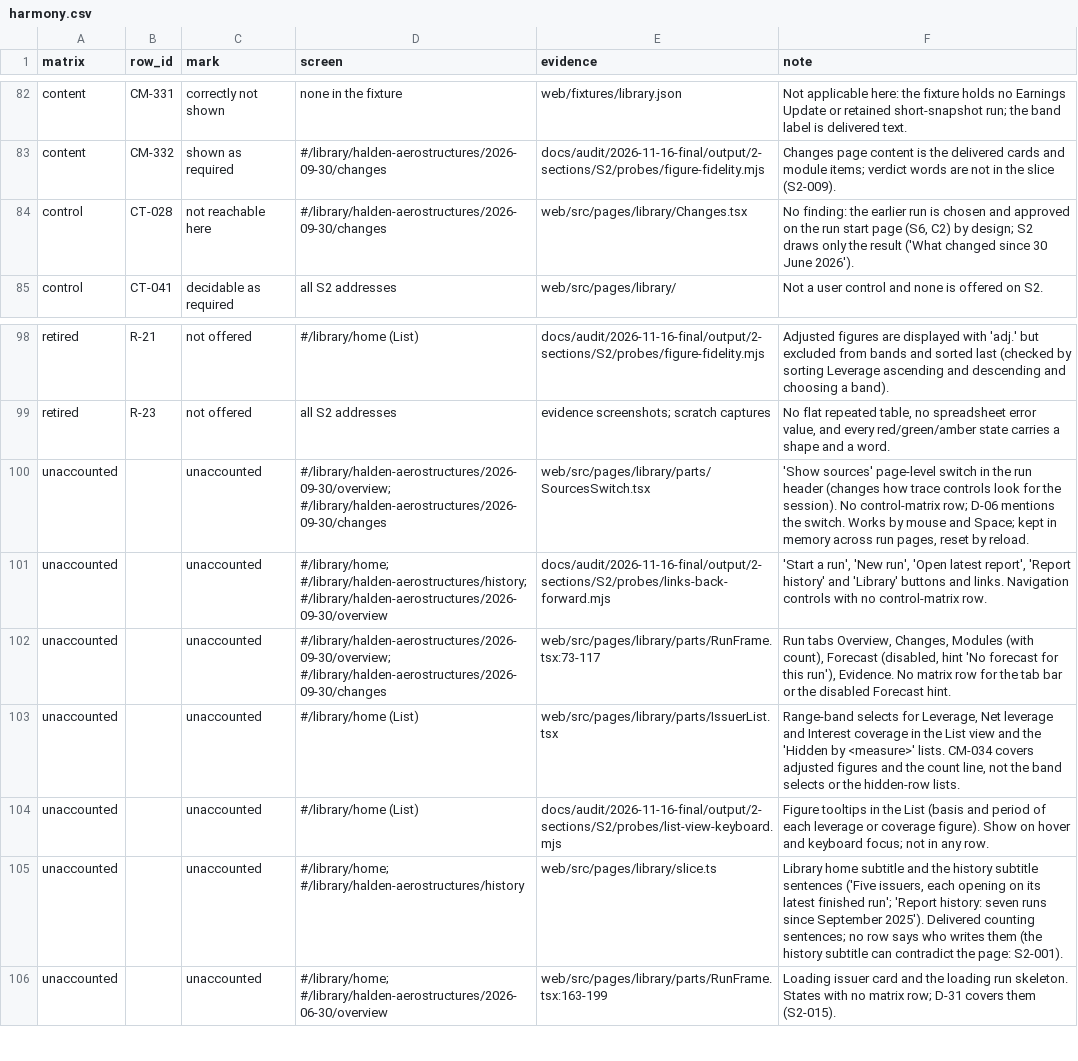
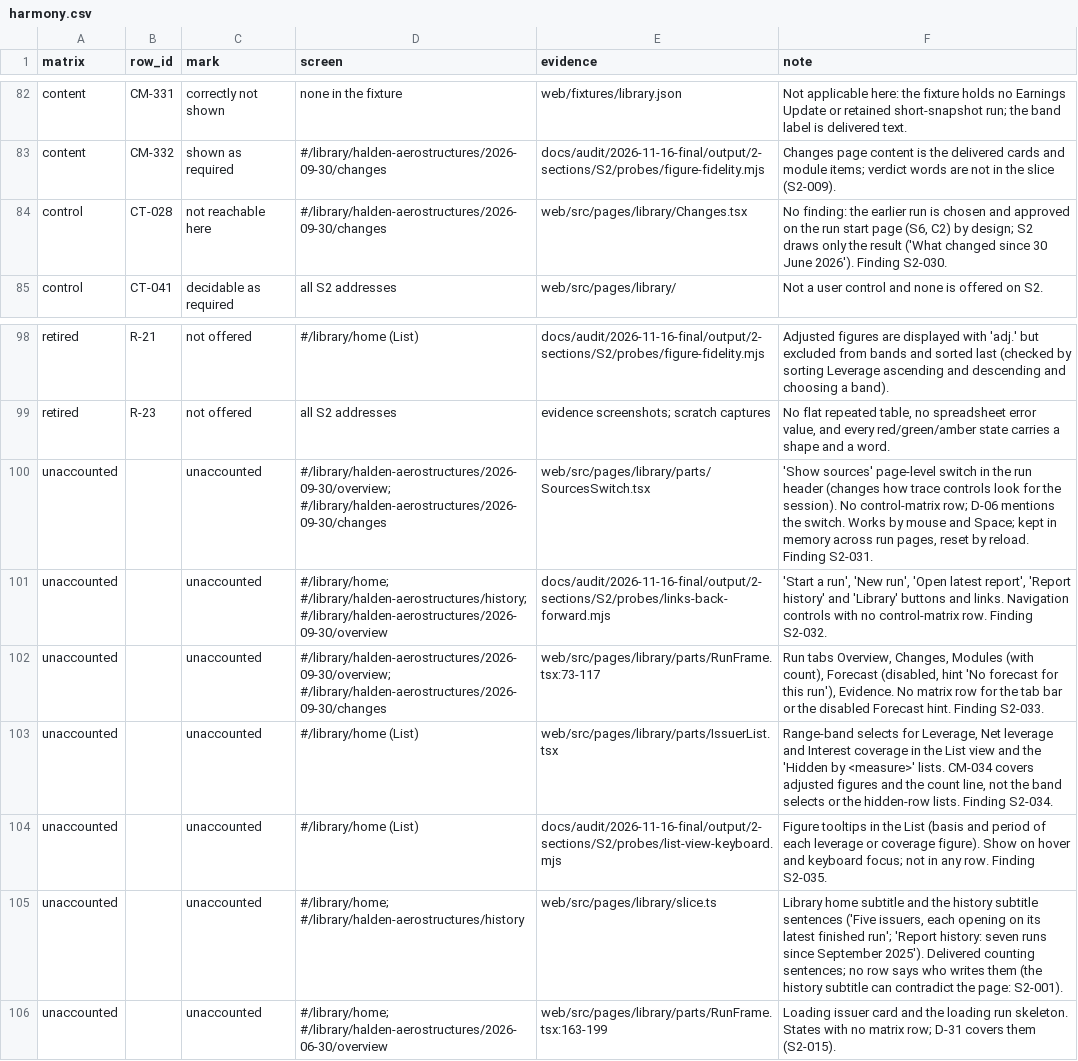
Before and after one commit to EricMG13/credit-os2, a CSV file: docs/audit/2026-11-16-final/output/2-sections/S2/harmony.csv, drawn as a sheet; only a part is shown, gaps mark what is left out.

```diff
--- a/docs/audit/2026-11-16-final/output/2-sections/S2/harmony.csv
+++ b/docs/audit/2026-11-16-final/output/2-sections/S2/harmony.csv
@@ -83,3 +83,3 @@ content,CM-331,correctly not shown,none in the fixture,web/fixtures/library.json
 content,CM-332,shown as required,#/library/halden-aerostructures/2026-09-30/changes,docs/audit/2026-11-16-final/output/2-sections/S2/probes/figure-fidelity.mjs,Changes page content is the delivered cards and module items; verdict words are not in the slice (S2-009).
-control,CT-028,not reachable here,#/library/halden-aerostructures/2026-09-30/changes,web/src/pages/library/Changes.tsx,"No finding: the earlier run is chosen and approved on the run start page (S6, C2) by design; S2 draws only the result ('What changed since 30 June 2026')."
+control,CT-028,not reachable here,#/library/halden-aerostructures/2026-09-30/changes,web/src/pages/library/Changes.tsx,"No finding: the earlier run is chosen and approved on the run start page (S6, C2) by design; S2 draws only the result ('What changed since 30 June 2026'). Finding S2-030."
 control,CT-041,decidable as required,all S2 addresses,web/src/pages/library/,Not a user control and none is offered on S2.
@@ -99,7 +99,7 @@ retired,R-21,not offered,#/library/home (List),docs/audit/2026-11-16-final/outpu
 retired,R-23,not offered,all S2 addresses,evidence screenshots; scratch captures,"No flat repeated table, no spreadsheet error value, and every red/green/amber state carries a shape and a word."
-unaccounted,,unaccounted,#/library/halden-aerostructures/2026-09-30/overview; #/library/halden-aerostructures/2026-09-30/changes,web/src/pages/library/parts/SourcesSwitch.tsx,"'Show sources' page-level switch in the run header (changes how trace controls look for the session). No control-matrix row; D-06 mentions the switch. Works by mouse and Space; kept in memory across run pages, reset by reload."
-unaccounted,,unaccounted,#/library/home; #/library/halden-aerostructures/history; #/library/halden-aerostructures/2026-09-30/overview,docs/audit/2026-11-16-final/output/2-sections/S2/probes/links-back-forward.mjs,"'Start a run', 'New run', 'Open latest report', 'Report history' and 'Library' buttons and links. Navigation controls with no control-matrix row."
-unaccounted,,unaccounted,#/library/halden-aerostructures/2026-09-30/overview; #/library/halden-aerostructures/2026-09-30/changes,web/src/pages/library/parts/RunFrame.tsx:73-117,"Run tabs Overview, Changes, Modules (with count), Forecast (disabled, hint 'No forecast for this run'), Evidence. No matrix row for the tab bar or the disabled Forecast hint."
-unaccounted,,unaccounted,#/library/home (List),web/src/pages/library/parts/IssuerList.tsx,"Range-band selects for Leverage, Net leverage and Interest coverage in the List view and the 'Hidden by <measure>' lists. CM-034 covers adjusted figures and the count line, not the band selects or the hidden-row lists."
-unaccounted,,unaccounted,#/library/home (List),docs/audit/2026-11-16-final/output/2-sections/S2/probes/list-view-keyboard.mjs,Figure tooltips in the List (basis and period of each leverage or coverage figure). Show on hover and keyboard focus; not in any row.
+unaccounted,,unaccounted,#/library/halden-aerostructures/2026-09-30/overview; #/library/halden-aerostructures/2026-09-30/changes,web/src/pages/library/parts/SourcesSwitch.tsx,"'Show sources' page-level switch in the run header (changes how trace controls look for the session). No control-matrix row; D-06 mentions the switch. Works by mouse and Space; kept in memory across run pages, reset by reload. Finding S2-031."
+unaccounted,,unaccounted,#/library/home; #/library/halden-aerostructures/history; #/library/halden-aerostructures/2026-09-30/overview,docs/audit/2026-11-16-final/output/2-sections/S2/probes/links-back-forward.mjs,"'Start a run', 'New run', 'Open latest report', 'Report history' and 'Library' buttons and links. Navigation controls with no control-matrix row. Finding S2-032."
+unaccounted,,unaccounted,#/library/halden-aerostructures/2026-09-30/overview; #/library/halden-aerostructures/2026-09-30/changes,web/src/pages/library/parts/RunFrame.tsx:73-117,"Run tabs Overview, Changes, Modules (with count), Forecast (disabled, hint 'No forecast for this run'), Evidence. No matrix row for the tab bar or the disabled Forecast hint. Finding S2-033."
+unaccounted,,unaccounted,#/library/home (List),web/src/pages/library/parts/IssuerList.tsx,"Range-band selects for Leverage, Net leverage and Interest coverage in the List view and the 'Hidden by <measure>' lists. CM-034 covers adjusted figures and the count line, not the band selects or the hidden-row lists. Finding S2-034."
+unaccounted,,unaccounted,#/library/home (List),docs/audit/2026-11-16-final/output/2-sections/S2/probes/list-view-keyboard.mjs,Figure tooltips in the List (basis and period of each leverage or coverage figure). Show on hover and keyboard focus; not in any row. Finding S2-035.
 unaccounted,,unaccounted,#/library/home; #/library/halden-aerostructures/history,web/src/pages/library/slice.ts,"Library home subtitle and the history subtitle sentences ('Five issuers, each opening on its latest finished run'; 'Report history: seven runs since September 2025'). Delivered counting sentences; no row says who writes them (the history subtitle can contradict the page: S2-001)."
```
Also changed, not shown: 59 other files.
